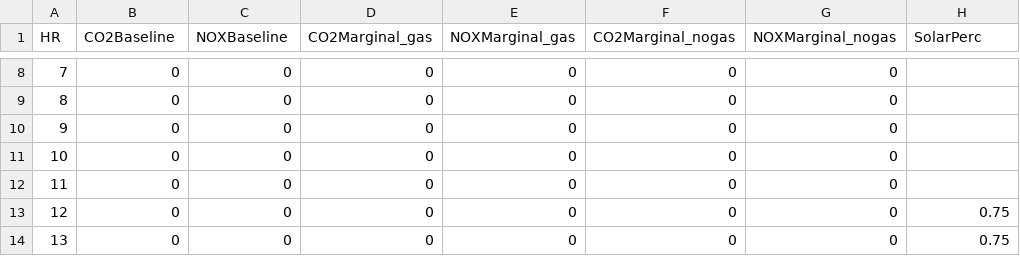
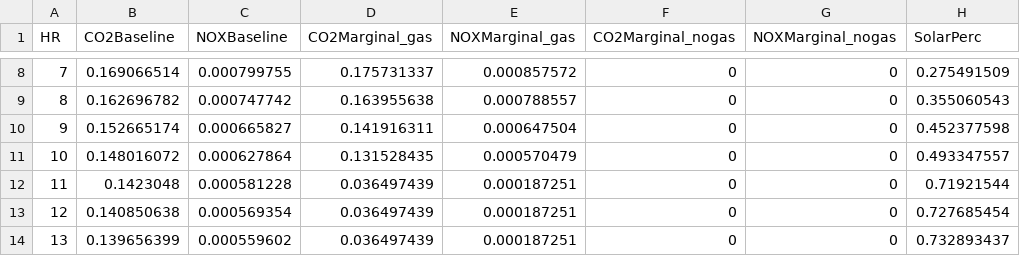
Before and after one commit to mjulian55/SmartCharge, a CSV file: Hrly_EF_2030.csv, drawn as a sheet; only a part is shown, gaps mark what is left out; the diff covers the shown part only.

```diff
--- a/Hrly_EF_2030.csv
+++ b/Hrly_EF_2030.csv
@@ -8,7 +8,7 @@
-7,0,0,0,0,0,0,
-8,0,0,0,0,0,0,
-9,0,0,0,0,0,0,
-10,0,0,0,0,0,0,
-11,0,0,0,0,0,0,
-12,0,0,0,0,0,0,0.75
-13,0,0,0,0,0,0,0.75
+7,0.169066514,0.000799755,0.175731337,0.000857572,0,0,0.275491509
+8,0.162696782,0.000747742,0.163955638,0.000788557,0,0,0.355060543
+9,0.152665174,0.000665827,0.141916311,0.000647504,0,0,0.452377598
+10,0.148016072,0.000627864,0.131528435,0.000570479,0,0,0.493347557
+11,0.1423048,0.000581228,0.036497439,0.000187251,0,0,0.71921544
+12,0.140850638,0.000569354,0.036497439,0.000187251,0,0,0.727685454
+13,0.139656399,0.000559602,0.036497439,0.000187251,0,0,0.732893437
```
Also changed, not shown: 85 edited cells elsewhere in this file, Hrly_EF_2018.csv.
